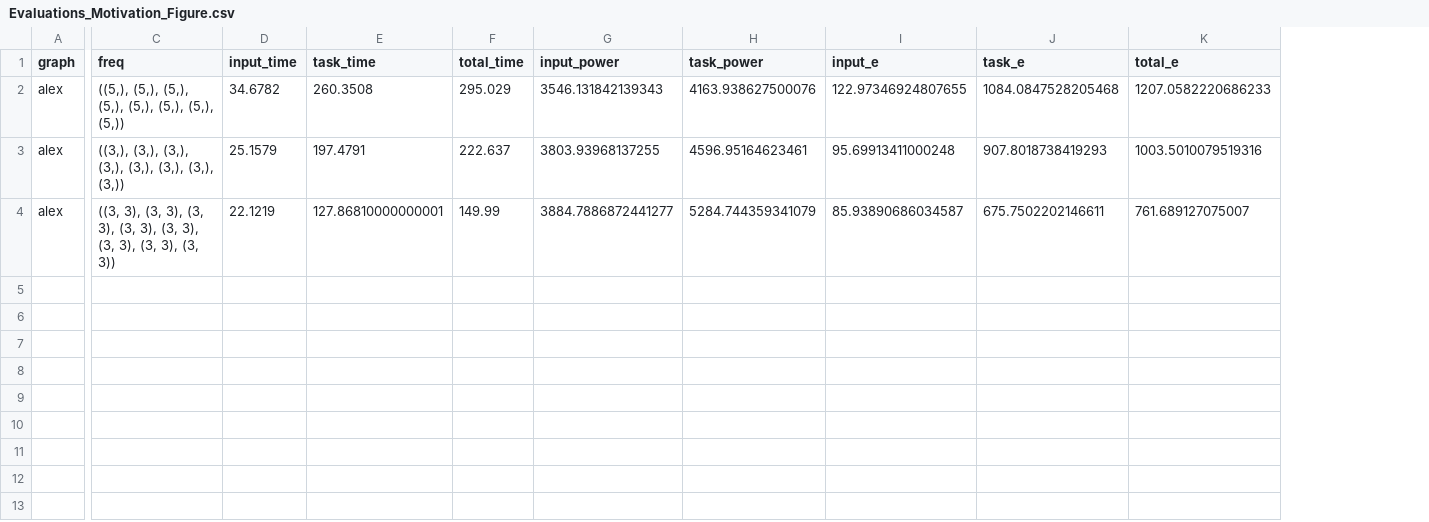
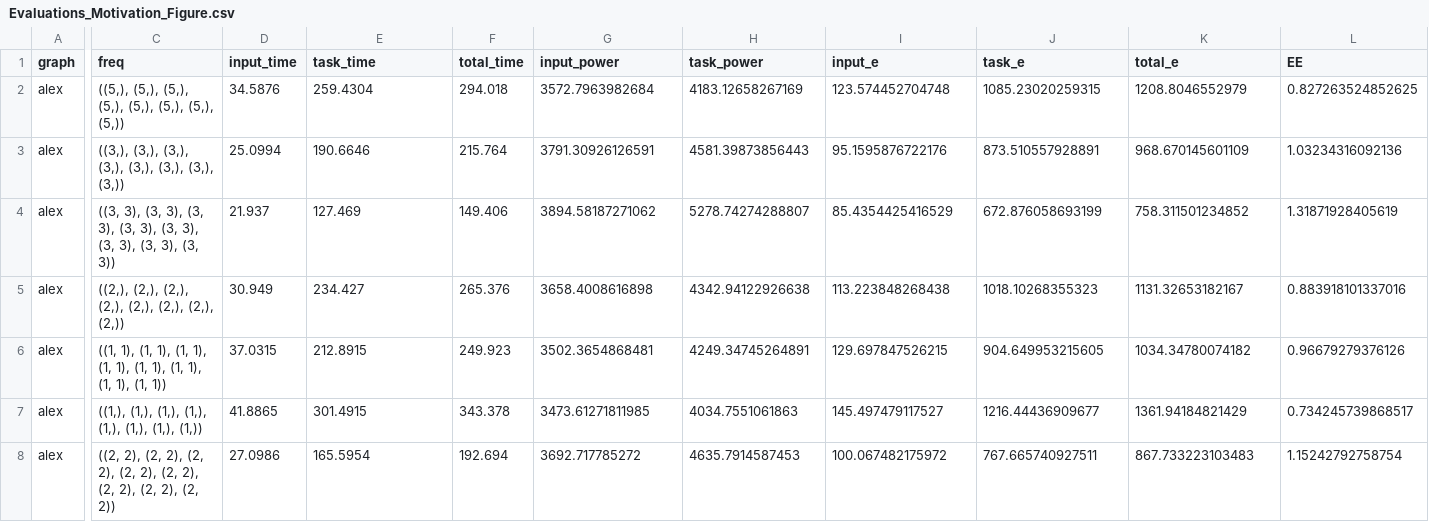
Before and after one commit to Ehsan-aghapour/LW-GA, a CSV file: Profiling/Evaluations_Motivation_Figure.csv, drawn as a sheet; only a part is shown, gaps mark what is left out; rows hold the shown columns only; the diff names each change by its address in the sheet, - before the commit and + after, or states it on an @@ line.

```diff
--- a/Profiling/Evaluations_Motivation_Figure.csv
+++ b/Profiling/Evaluations_Motivation_Figure.csv
+column L (EE), rows 2-4: 0.827263524852625 | 1.03234316092136 | 1.31871928405619
-D2 (input_time): 34.6782
+D2 (input_time): 34.5876
-E2 (task_time): 260.3508
+E2 (task_time): 259.4304
-F2 (total_time): 295.029
+F2 (total_time): 294.018
-G2 (input_power): 3546.131842139343
+G2 (input_power): 3572.7963982684
-H2 (task_power): 4163.938627500076
+H2 (task_power): 4183.12658267169
-I2 (input_e): 122.97346924807655
+I2 (input_e): 123.574452704748
-J2 (task_e): 1084.0847528205468
+J2 (task_e): 1085.23020259315
-K2 (total_e): 1207.0582220686233
+K2 (total_e): 1208.8046552979
-D3 (input_time): 25.1579
+D3 (input_time): 25.0994
-E3 (task_time): 197.4791
+E3 (task_time): 190.6646
-F3 (total_time): 222.637
+F3 (total_time): 215.764
-G3 (input_power): 3803.93968137255
+G3 (input_power): 3791.30926126591
-H3 (task_power): 4596.95164623461
+H3 (task_power): 4581.39873856443
-I3 (input_e): 95.69913411000248
+I3 (input_e): 95.1595876722176
-J3 (task_e): 907.8018738419293
+J3 (task_e): 873.510557928891
-K3 (total_e): 1003.5010079519316
+K3 (total_e): 968.670145601109
-D4 (input_time): 22.1219
+D4 (input_time): 21.937
-E4 (task_time): 127.86810000000001
+E4 (task_time): 127.469
-F4 (total_time): 149.99
+F4 (total_time): 149.406
-G4 (input_power): 3884.7886872441277
+G4 (input_power): 3894.58187271062
-H4 (task_power): 5284.744359341079
+H4 (task_power): 5278.74274288807
-I4 (input_e): 85.93890686034587
+I4 (input_e): 85.4354425416529
-J4 (task_e): 675.7502202146611
+J4 (task_e): 672.876058693199
-K4 (total_e): 761.689127075007
+K4 (total_e): 758.311501234852
+row 5: alex | ((2,), (2,), (2,), (2,), (2,), (2,), (2,), (2,)) | 30.949 | 234.427 | 265.376 | 3658.4008616898 | 4342.94122926638 | 113.223848268438 | 1018.10268355323 | 1131.32653182167 | 0.883918101337016
+row 6: alex | ((1, 1), (1, 1), (1, 1), (1, 1), (1, 1), (1, 1), (1, 1), (1, 1)) | 37.0315 | 212.8915 | 249.923 | 3502.3654868481 | 4249.34745264891 | 129.697847526215 | 904.649953215605 | 1034.34780074182 | 0.96679279376126
+row 7: alex | ((1,), (1,), (1,), (1,), (1,), (1,), (1,), (1,)) | 41.8865 | 301.4915 | 343.378 | 3473.61271811985 | 4034.7551061863 | 145.497479117527 | 1216.44436909677 | 1361.94184821429 | 0.734245739868517
+row 8: alex | ((2, 2), (2, 2), (2, 2), (2, 2), (2, 2), (2, 2), (2, 2), (2, 2)) | 27.0986 | 165.5954 | 192.694 | 3692.717785272 | 4635.7914587453 | 100.067482175972 | 767.665740927511 | 867.733223103483 | 1.15242792758754
```
Also changed, not shown: Profiling/ga_result.csv, 6 other files.
